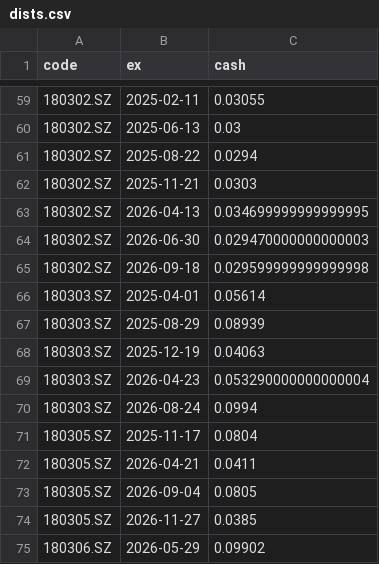
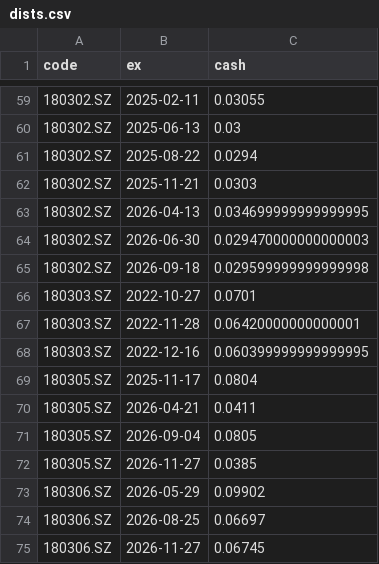
Before and after one commit to xianhuixu/reits-dashboard, a CSV file: spread_cache/dists.csv, drawn as a sheet; only a part is shown, gaps mark what is left out; the shorter side is filled out with more unchanged rows.

```diff
--- a/spread_cache/dists.csv
+++ b/spread_cache/dists.csv
@@ -65,7 +65,5 @@ code,ex,cash
 180302.SZ,2026-09-18,0.029599999999999998
-180303.SZ,2025-04-01,0.05614
-180303.SZ,2025-08-29,0.08939
-180303.SZ,2025-12-19,0.04063
-180303.SZ,2026-04-23,0.053290000000000004
-180303.SZ,2026-08-24,0.0994
+180303.SZ,2022-10-27,0.0701
+180303.SZ,2022-11-28,0.06420000000000001
+180303.SZ,2022-12-16,0.060399999999999995
 180305.SZ,2025-11-17,0.0804
```
Also changed, not shown: spread_cache/prices.csv, 17 other files.
